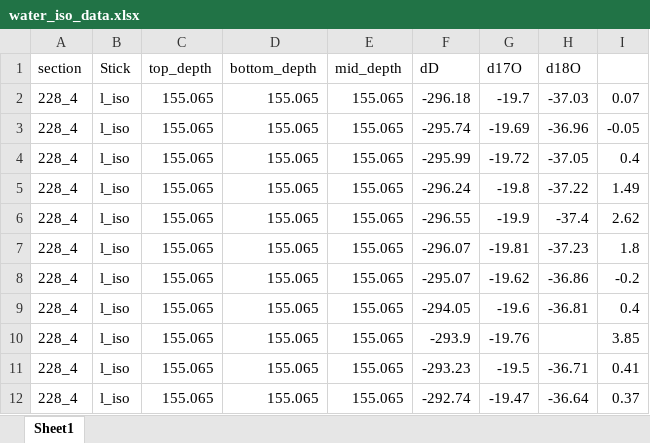
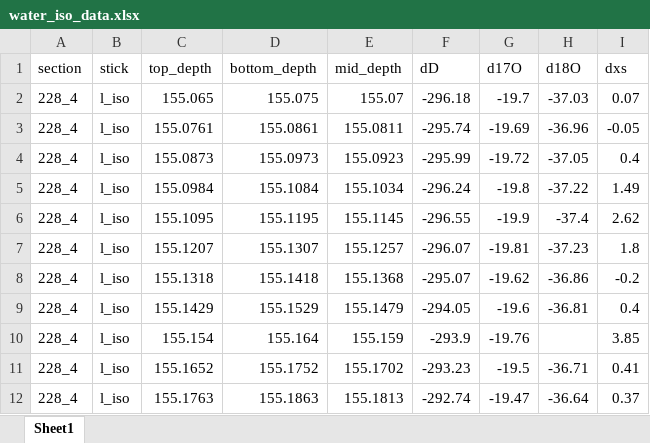
Before and after one commit to liamkirkpatrick/alhic1901_deeplayering, an Excel workbook: data/sampling/water_iso/water_iso_data.xlsx, sheet Sheet1, drawn as a sheet; only a part is shown; values as stored, in another font and other column widths than the file's, no borders; the diff covers the shown part only; the diff names each change by its address in the sheet, - before the commit and + after, or states it on an @@ line.

Commit message:
updated water isotopes, still not working

```diff
--- a/data/sampling/water_iso/water_iso_data.xlsx (sheet Sheet1)
+++ b/data/sampling/water_iso/water_iso_data.xlsx (sheet Sheet1)
-B1: Stick
+B1: stick
-I1: (empty)
+I1: dxs
-D2 (bottom_depth): 155.065
+D2 (bottom_depth): 155.075
-E2 (mid_depth): 155.065
+E2 (mid_depth): 155.07
-C3 (top_depth): 155.065
+C3 (top_depth): 155.0761
-D3 (bottom_depth): 155.065
+D3 (bottom_depth): 155.0861
-E3 (mid_depth): 155.065
+E3 (mid_depth): 155.0811
-C4 (top_depth): 155.065
+C4 (top_depth): 155.0873
-D4 (bottom_depth): 155.065
+D4 (bottom_depth): 155.0973
-E4 (mid_depth): 155.065
+E4 (mid_depth): 155.0923
-C5 (top_depth): 155.065
+C5 (top_depth): 155.0984
-D5 (bottom_depth): 155.065
+D5 (bottom_depth): 155.1084
-E5 (mid_depth): 155.065
+E5 (mid_depth): 155.1034
-C6 (top_depth): 155.065
+C6 (top_depth): 155.1095
-D6 (bottom_depth): 155.065
+D6 (bottom_depth): 155.1195
-E6 (mid_depth): 155.065
+E6 (mid_depth): 155.1145
-C7 (top_depth): 155.065
+C7 (top_depth): 155.1207
-D7 (bottom_depth): 155.065
+D7 (bottom_depth): 155.1307
-E7 (mid_depth): 155.065
+E7 (mid_depth): 155.1257
-C8 (top_depth): 155.065
+C8 (top_depth): 155.1318
-D8 (bottom_depth): 155.065
+D8 (bottom_depth): 155.1418
-E8 (mid_depth): 155.065
+E8 (mid_depth): 155.1368
-C9 (top_depth): 155.065
+C9 (top_depth): 155.1429
-D9 (bottom_depth): 155.065
+D9 (bottom_depth): 155.1529
-E9 (mid_depth): 155.065
+E9 (mid_depth): 155.1479
-C10 (top_depth): 155.065
+C10 (top_depth): 155.154
-D10 (bottom_depth): 155.065
+D10 (bottom_depth): 155.164
-E10 (mid_depth): 155.065
+E10 (mid_depth): 155.159
-C11 (top_depth): 155.065
+C11 (top_depth): 155.1652
-D11 (bottom_depth): 155.065
+D11 (bottom_depth): 155.1752
-E11 (mid_depth): 155.065
+E11 (mid_depth): 155.1702
-C12 (top_depth): 155.065
+C12 (top_depth): 155.1763
-D12 (bottom_depth): 155.065
+D12 (bottom_depth): 155.1863
-E12 (mid_depth): 155.065
+E12 (mid_depth): 155.1813
```
Also changed, not shown: 157 edited cells elsewhere in this sheet, formulas that keep their value, 5 other files.
